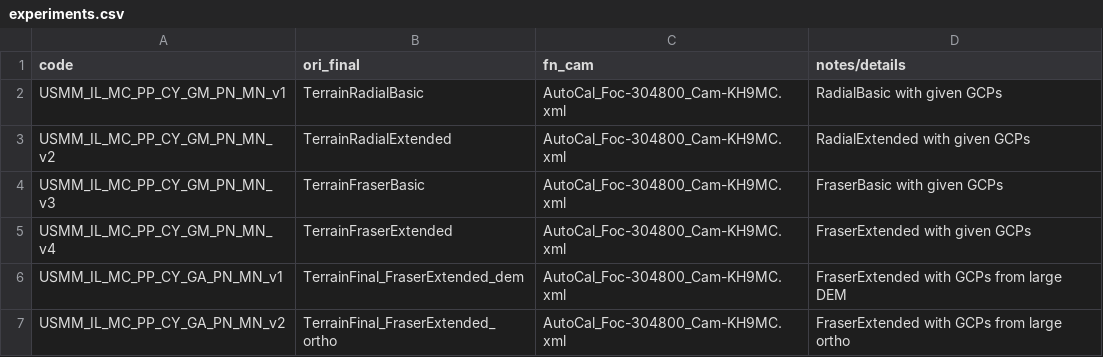
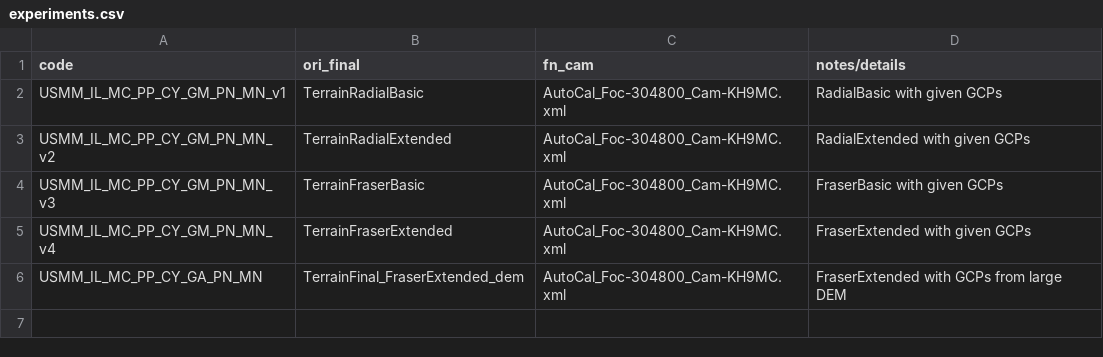
Before and after one commit to iamdonovan/historix, a CSV file: iceland/kh9_mc_images/1980_08_22/preprocessed_images/experiments.csv, drawn as a sheet.

```diff
--- a/iceland/kh9_mc_images/1980_08_22/preprocessed_images/experiments.csv
+++ b/iceland/kh9_mc_images/1980_08_22/preprocessed_images/experiments.csv
@@ -5,3 +5,2 @@ USMM_IL_MC_PP_CY_GM_PN_MN_v3,TerrainFraserBasic,AutoCal_Foc-304800_Cam-KH9MC.xml
 USMM_IL_MC_PP_CY_GM_PN_MN_v4,TerrainFraserExtended,AutoCal_Foc-304800_Cam-KH9MC.xml,FraserExtended with given GCPs
-USMM_IL_MC_PP_CY_GA_PN_MN_v1,TerrainFinal_FraserExtended_dem,AutoCal_Foc-304800_Cam-KH9MC.xml,FraserExtended with GCPs from large DEM
-USMM_IL_MC_PP_CY_GA_PN_MN_v2,TerrainFinal_FraserExtended_ortho,AutoCal_Foc-304800_Cam-KH9MC.xml,FraserExtended with GCPs from large ortho
+USMM_IL_MC_PP_CY_GA_PN_MN,TerrainFinal_FraserExtended_dem,AutoCal_Foc-304800_Cam-KH9MC.xml,FraserExtended with GCPs from large DEM
```
Also changed, not shown: casa_grande/kh9_mc_images/1978_03_25/preprocessed_images/experiments.csv.
